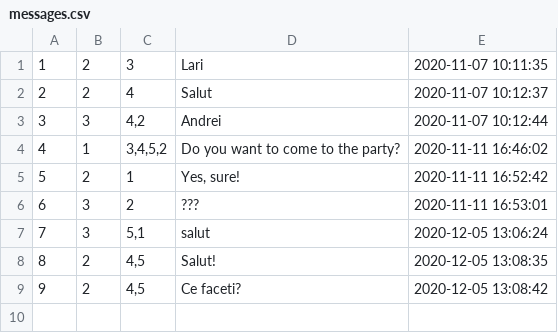
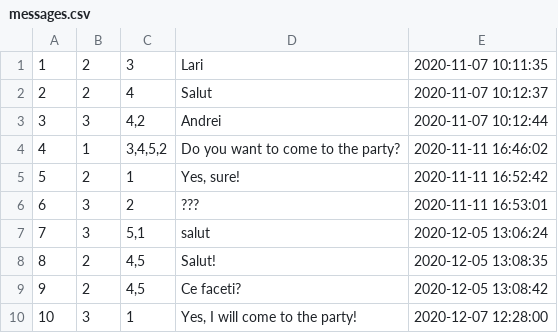
Before and after one commit to DascaluCosmin/Berry, a CSV file: data/messages.csv, drawn as a sheet; the diff names each change by its address in the sheet, - before the commit and + after, or states it on an @@ line.

Commit message:
continued add message functionality

```diff
--- a/data/messages.csv
+++ b/data/messages.csv
+row 10: 10 | 3 | 1 | Yes, I will come to the party! | 2020-12-07 12:28:00
```
Also changed, not shown: 4 other files.
